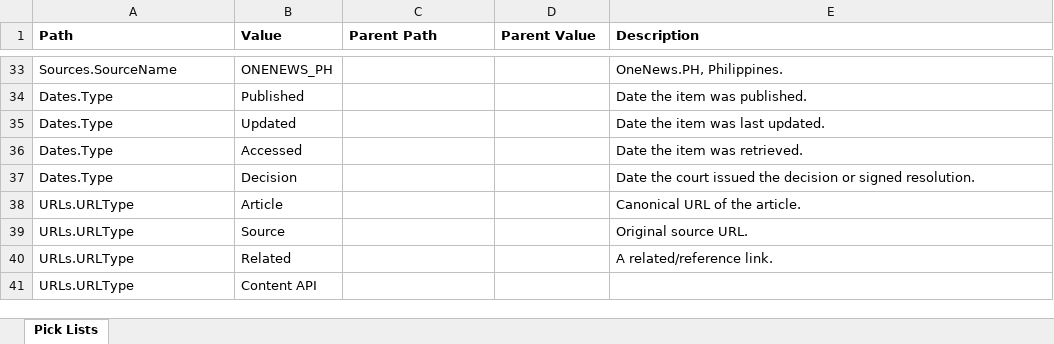
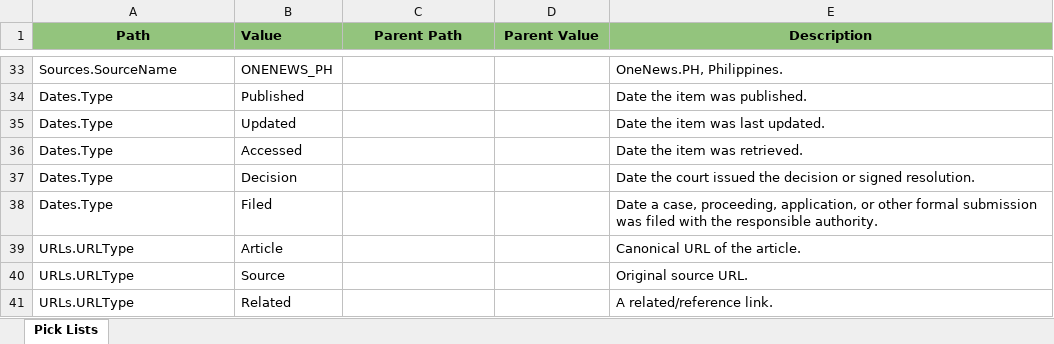
Before and after one commit to VinnoVigilance/python-components, an Excel workbook: data/rules/mediaPickLists.xlsx, sheet Pick Lists, drawn as a sheet; only a part is shown, gaps mark what is left out; the shorter side is filled out with more unchanged rows; values as stored, in another font and other column widths than the file's, no borders; the diff names each change by its address in the sheet, - before the commit and + after, or states it on an @@ line.

```diff
--- a/data/rules/mediaPickLists.xlsx (sheet Pick Lists)
+++ b/data/rules/mediaPickLists.xlsx (sheet Pick Lists)
-A1:E1 fill: none
+A1:E1 fill: #93C47D
-A1 alignment: left
+A1 alignment: center
-C1:E1 alignment: left
+C1:E1 alignment: center
+row 38: Dates.Type | Filed |  |  | Date a case, proceeding, application, or other formal submission was filed with the responsible authority.
```
Also changed, not shown: data/rules/mediaMapping.xlsx, 1 other file.
